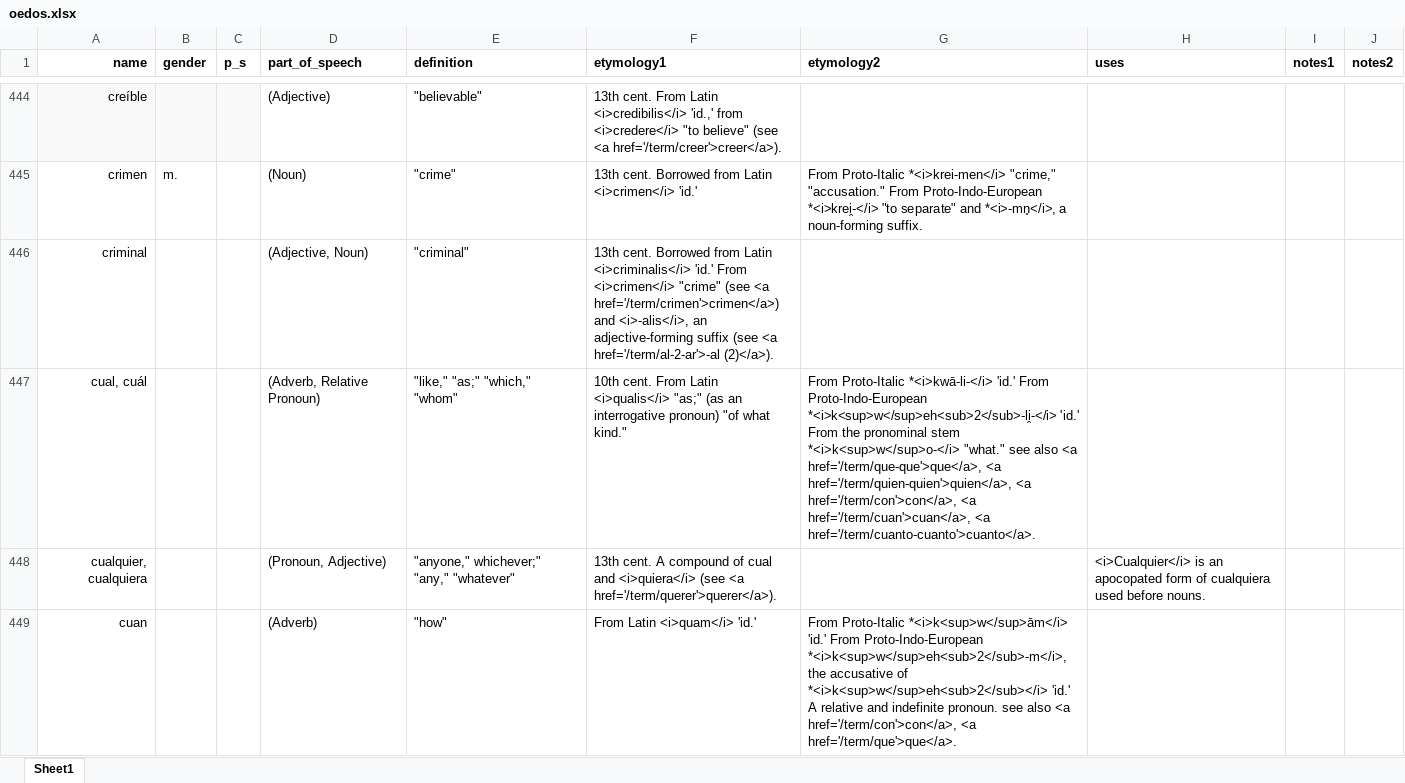
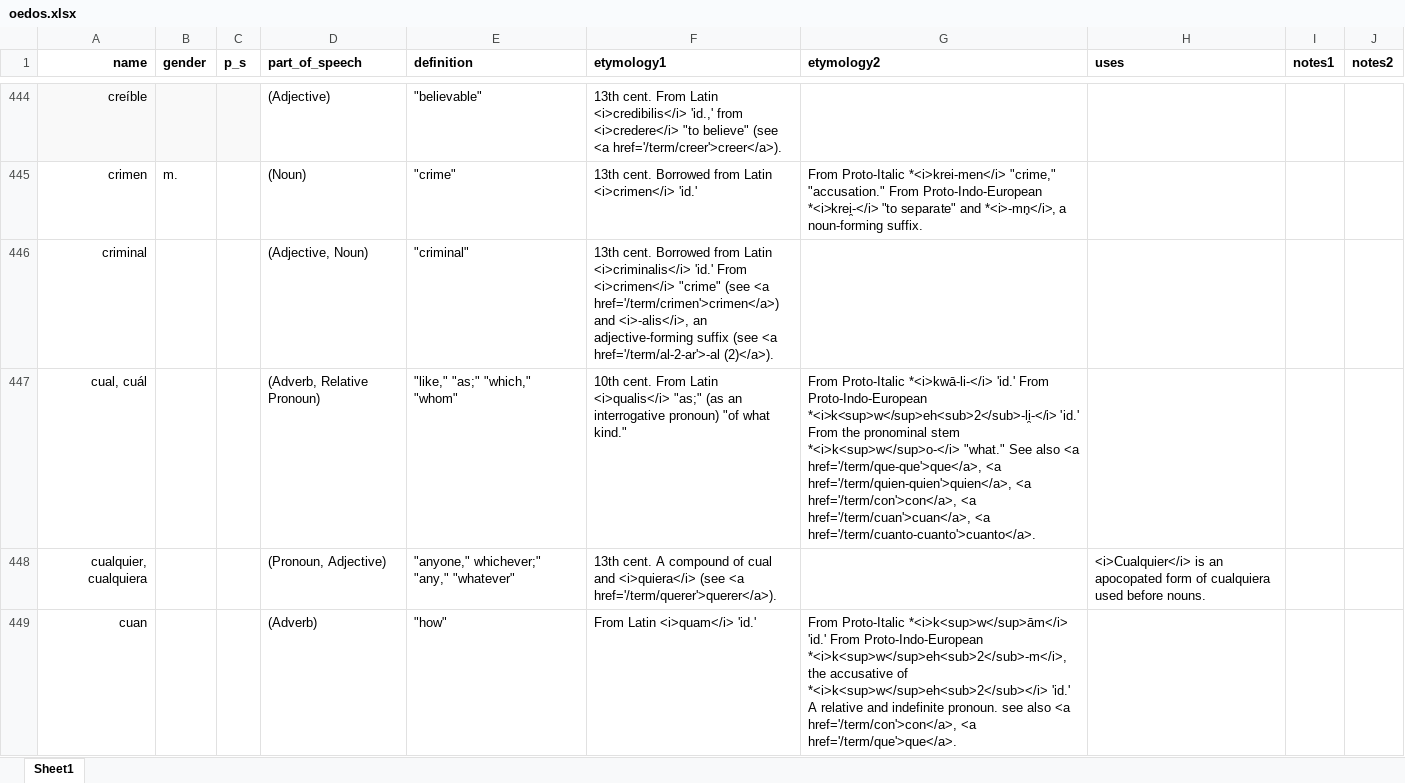
Before and after one commit to emplumb/ety, an Excel workbook: public/assets/data/oedos.xlsx, sheet Sheet1, drawn as a sheet; only a part is shown, gaps mark what is left out; values as stored, in another font and other column widths than the file's, no borders; the diff covers the shown part only; the diff names each change by its address in the sheet, - before the commit and + after, or states it on an @@ line.

```diff
--- a/public/assets/data/oedos.xlsx (sheet Sheet1)
+++ b/public/assets/data/oedos.xlsx (sheet Sheet1)
-G447 (etymology2): …*<i>k<sup>w</sup>o-</i> "what." see also <a…
+G447 (etymology2): …*<i>k<sup>w</sup>o-</i> "what." See also <a…
```
Also changed, not shown: 9 edited cells elsewhere in this sheet.
